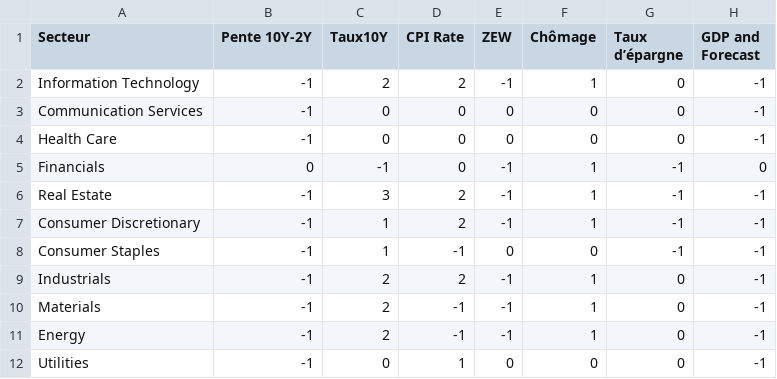
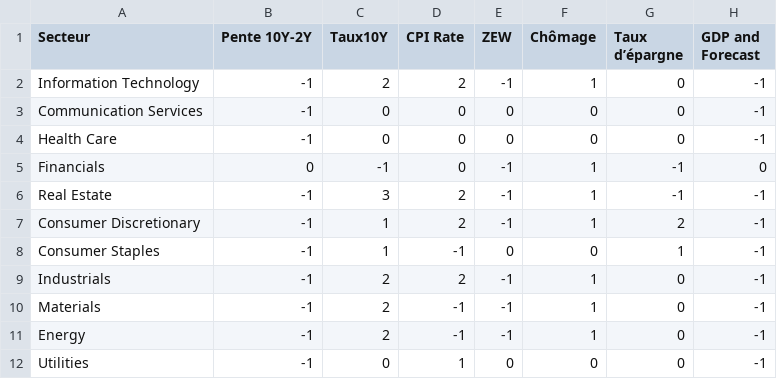
Before and after one commit to baptistedfr/Cross-Assets-Solutions, a CSV file: data_macro/sensi_decreases.csv, drawn as a sheet.

```diff
--- a/data_macro/sensi_decreases.csv
+++ b/data_macro/sensi_decreases.csv
@@ -6,4 +6,4 @@ Financials,0,-1,0,-1,1,-1,0
 Real Estate,-1,3,2,-1,1,-1,-1
-Consumer Discretionary,-1,1,2,-1,1,-1,-1
-Consumer Staples,-1,1,-1,0,0,-1,-1
+Consumer Discretionary,-1,1,2,-1,1,2,-1
+Consumer Staples,-1,1,-1,0,0,1,-1
 Industrials,-1,2,2,-1,1,0,-1
```
Also changed, not shown: data_macro/sensi_increases.csv, 4 other files.
